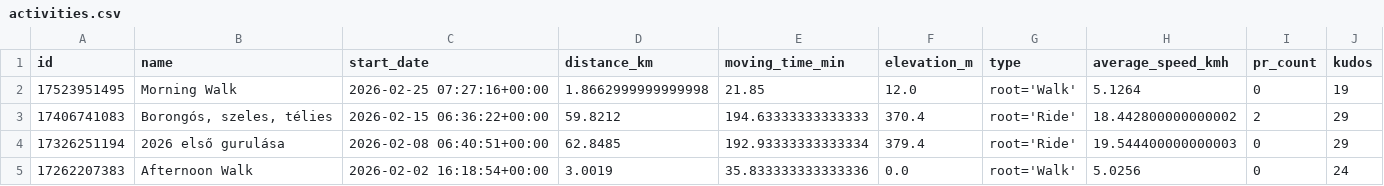
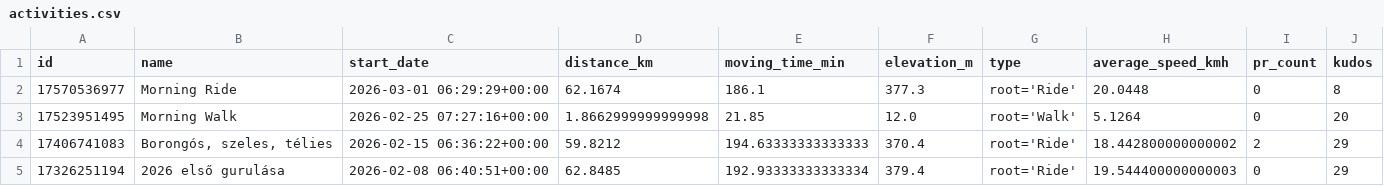
Before and after one commit to ak91hu/HumbleBragDashboard, a CSV file: data/activities.csv, drawn as a sheet; only a part is shown; the shorter side is filled out with more unchanged rows.

Commit message:
Auto-update Strava data

```diff
--- a/data/activities.csv
+++ b/data/activities.csv
@@ -1,3 +1,4 @@
 id,name,start_date,distance_km,moving_time_min,elevation_m,type,average_speed_kmh,pr_count,kudos
-17523951495,Morning Walk,2026-02-25 07:27:16+00:00,1.8662999999999998,21.85,12.0,root='Walk',5.1264,0,19
+17570536977,Morning Ride,2026-03-01 06:29:29+00:00,62.1674,186.1,377.3,root='Ride',20.0448,0,8
+17523951495,Morning Walk,2026-02-25 07:27:16+00:00,1.8662999999999998,21.85,12.0,root='Walk',5.1264,0,20
 17406741083,"Borongós, szeles, télies",2026-02-15 06:36:22+00:00,59.8212,194.63333333333333,370.4,root='Ride',18.442800000000002,2,29
```
